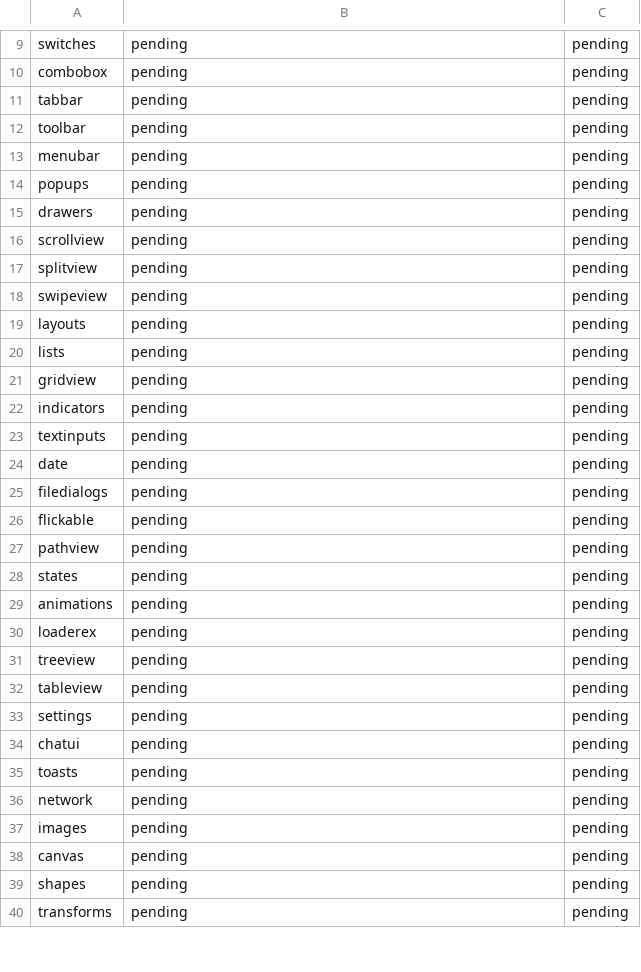
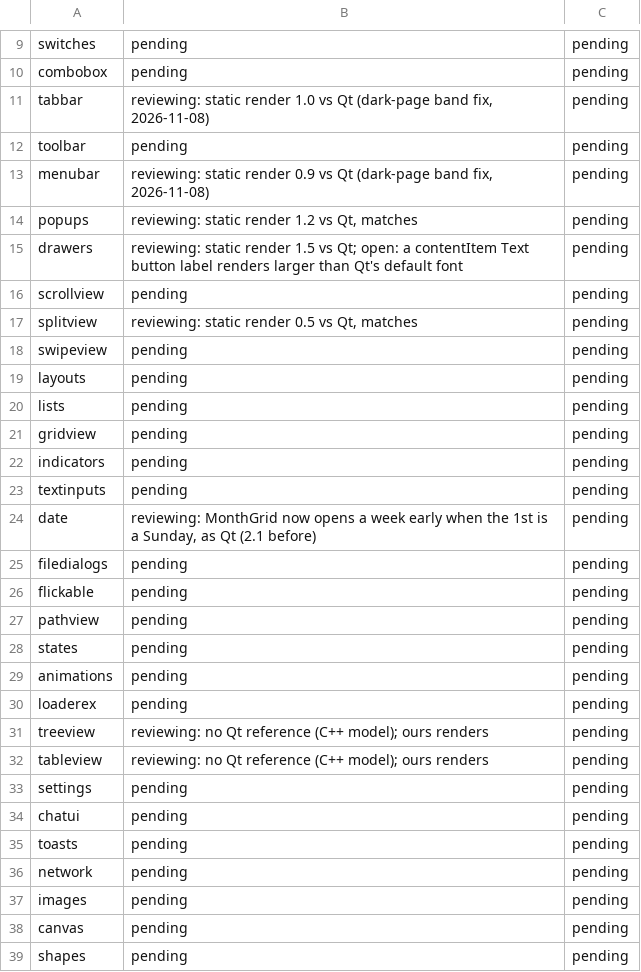
Before and after one commit to sushvibez/gfx, a TSV file: script/gml/check/REVIEW-STATUS.tsv, drawn as a sheet; only a part is shown, gaps mark what is left out; the shorter side is filled out with more unchanged rows.

```diff
--- a/script/gml/check/REVIEW-STATUS.tsv
+++ b/script/gml/check/REVIEW-STATUS.tsv
@@ -10,9 +10,9 @@ switches	pending	pending
 combobox	pending	pending
-tabbar	pending	pending
+tabbar	reviewing: static render 1.0 vs Qt (dark-page band fix, 2026-11-08)	pending
 toolbar	pending	pending
-menubar	pending	pending
-popups	pending	pending
-drawers	pending	pending
+menubar	reviewing: static render 0.9 vs Qt (dark-page band fix, 2026-11-08)	pending
+popups	reviewing: static render 1.2 vs Qt, matches	pending
+drawers	reviewing: static render 1.5 vs Qt; open: a contentItem Text button label renders larger than Qt's default font	pending
 scrollview	pending	pending
-splitview	pending	pending
+splitview	reviewing: static render 0.5 vs Qt, matches	pending
 swipeview	pending	pending
@@ -23,3 +23,3 @@ indicators	pending	pending
 textinputs	pending	pending
-date	pending	pending
+date	reviewing: MonthGrid now opens a week early when the 1st is a Sunday, as Qt (2.1 before)	pending
 filedialogs	pending	pending
@@ -30,4 +30,4 @@ animations	pending	pending
 loaderex	pending	pending
-treeview	pending	pending
-tableview	pending	pending
+treeview	reviewing: no Qt reference (C++ model); ours renders	pending
+tableview	reviewing: no Qt reference (C++ model); ours renders	pending
 settings	pending	pending
```
Also changed, not shown: 2 other files.
